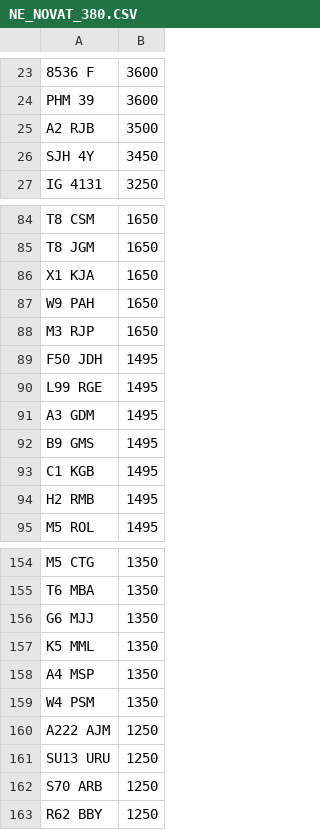
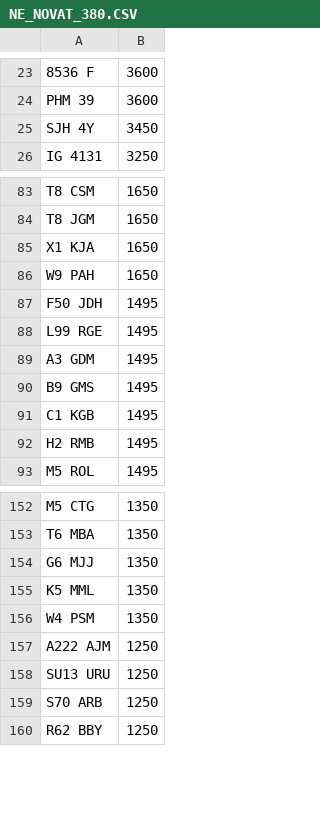
Before and after one commit to martinsumner/simplyreg, a CSV file: csv/NE_NOVAT_380.CSV, drawn as a sheet; only a part is shown, gaps mark what is left out; the diff names each change by its address in the sheet, - before the commit and + after, or states it on an @@ line.

```diff
--- a/csv/NE_NOVAT_380.CSV
+++ b/csv/NE_NOVAT_380.CSV
-row 25: A2 RJB | 3500
-row 88: M3 RJP | 1650
-row 158: A4 MSP | 1350
```
Also changed, not shown: csv/T12ADE_PLUSVAT_380.csv, 1 other file.
